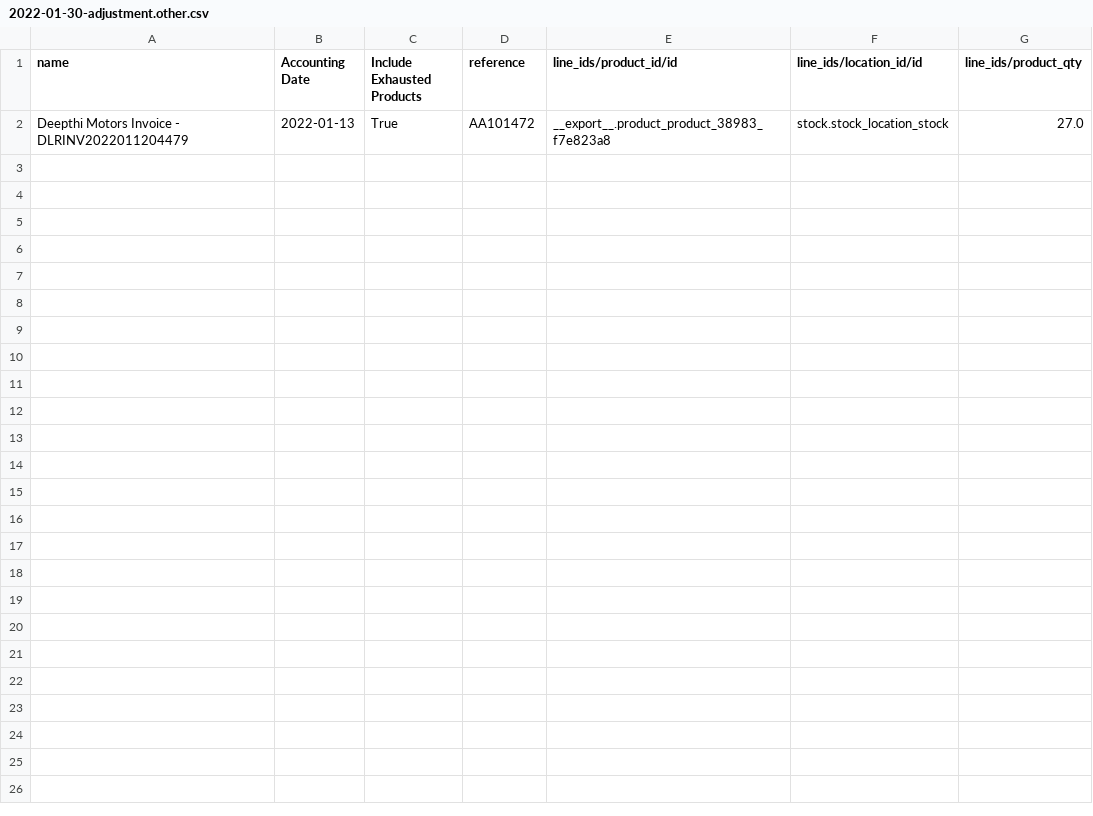
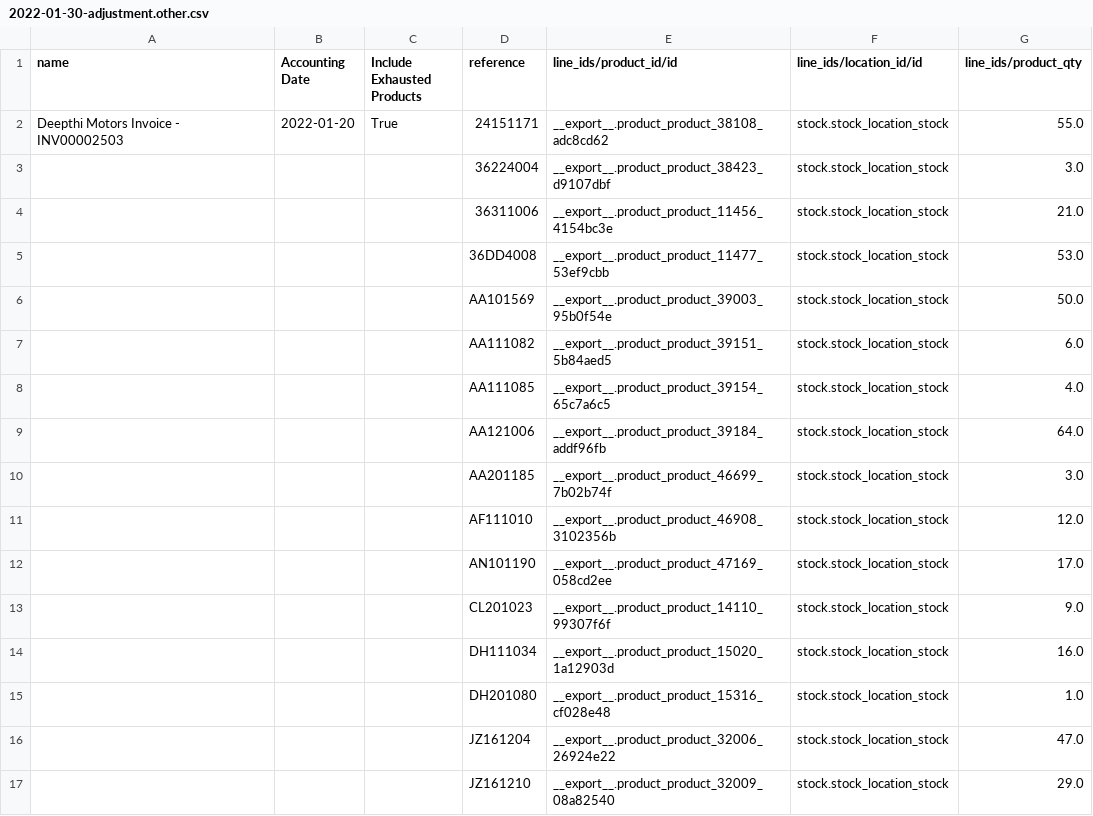
Before and after one commit to YohanAvishke/multi-bajaj-mgt, a CSV file: data/inventory/adjustments/2022-01-30-adjustment.other.csv, drawn as a sheet.

Commit message:
Create adjustments

```diff
--- a/data/inventory/adjustments/2022-01-30-adjustment.other.csv
+++ b/data/inventory/adjustments/2022-01-30-adjustment.other.csv
@@ -1,2 +1,17 @@
 name,Accounting Date,Include Exhausted Products,reference,line_ids/product_id/id,line_ids/location_id/id,line_ids/product_qty
-Deepthi Motors Invoice - DLRINV2022011204479,2022-01-13,True,AA101472,__export__.product_product_38983_f7e823a8,stock.stock_location_stock,27.0
+Deepthi Motors Invoice - INV00002503,2022-01-20,True,24151171,__export__.product_product_38108_adc8cd62,stock.stock_location_stock,55.0
+,,,36224004,__export__.product_product_38423_d9107dbf,stock.stock_location_stock,3.0
+,,,36311006,__export__.product_product_11456_4154bc3e,stock.stock_location_stock,21.0
+,,,36DD4008,__export__.product_product_11477_53ef9cbb,stock.stock_location_stock,53.0
+,,,AA101569,__export__.product_product_39003_95b0f54e,stock.stock_location_stock,50.0
+,,,AA111082,__export__.product_product_39151_5b84aed5,stock.stock_location_stock,6.0
+,,,AA111085,__export__.product_product_39154_65c7a6c5,stock.stock_location_stock,4.0
+,,,AA121006,__export__.product_product_39184_addf96fb,stock.stock_location_stock,64.0
+,,,AA201185,__export__.product_product_46699_7b02b74f,stock.stock_location_stock,3.0
+,,,AF111010,__export__.product_product_46908_3102356b,stock.stock_location_stock,12.0
+,,,AN101190,__export__.product_product_47169_058cd2ee,stock.stock_location_stock,17.0
+,,,CL201023,__export__.product_product_14110_99307f6f,stock.stock_location_stock,9.0
+,,,DH111034,__export__.product_product_15020_1a12903d,stock.stock_location_stock,16.0
+,,,DH201080,__export__.product_product_15316_cf028e48,stock.stock_location_stock,1.0
+,,,JZ161204,__export__.product_product_32006_26924e22,stock.stock_location_stock,47.0
+,,,JZ161210,__export__.product_product_32009_08a82540,stock.stock_location_stock,29.0
```
